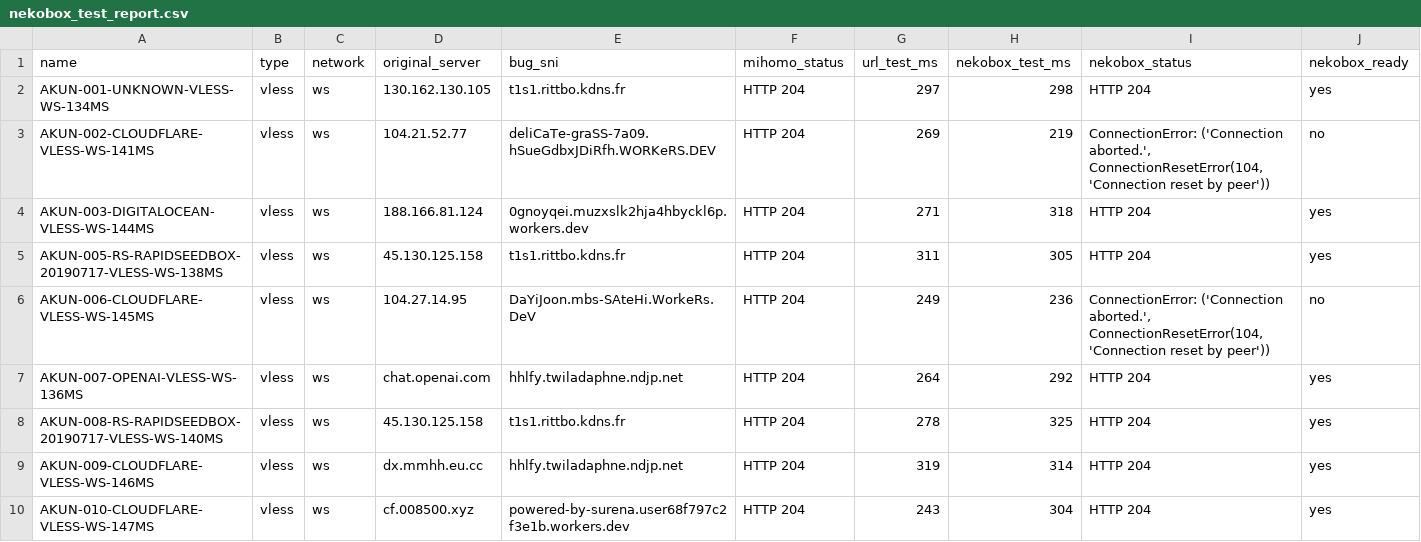
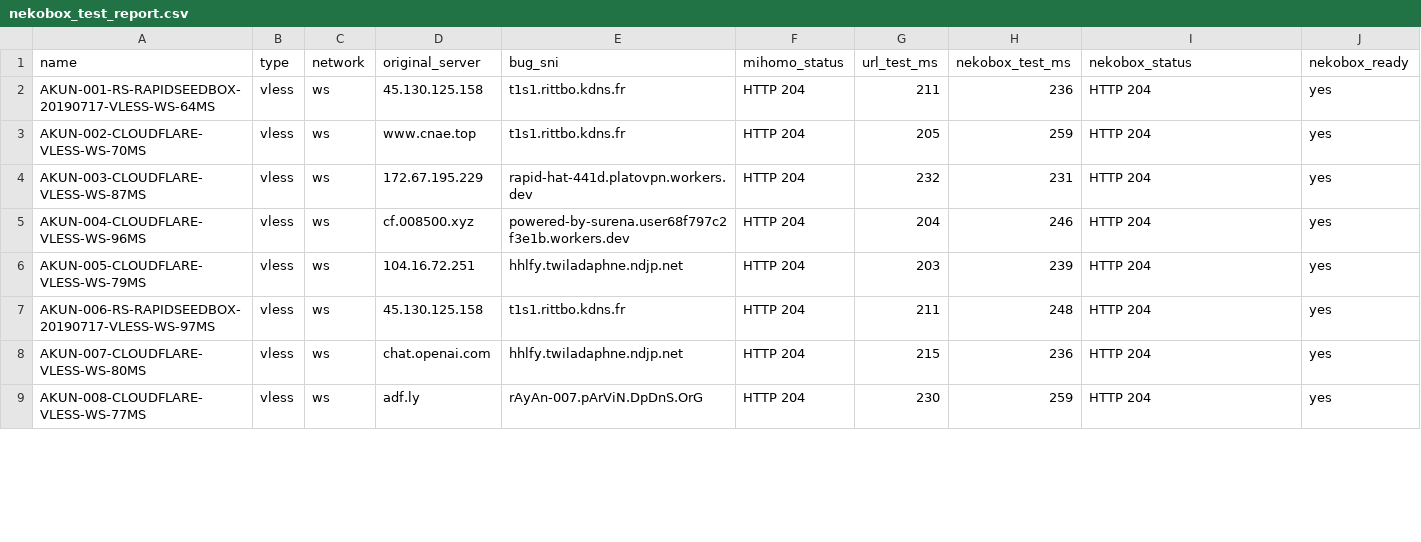
Before and after one commit to adiorany3/ConvertYAML, a CSV file: nekobox_test_report.csv, drawn as a sheet; only a part is shown; the diff covers the shown part only.

```diff
--- a/nekobox_test_report.csv
+++ b/nekobox_test_report.csv
@@ -1,10 +1,9 @@
 name,type,network,original_server,bug_sni,mihomo_status,url_test_ms,nekobox_test_ms,nekobox_status,nekobox_ready
-AKUN-001-UNKNOWN-VLESS-WS-134MS,vless,ws,130.162.130.105,t1s1.rittbo.kdns.fr,HTTP 204,297,298,HTTP 204,yes
-AKUN-002-CLOUDFLARE-VLESS-WS-141MS,vless,ws,104.21.52.77,deliCaTe-graSS-7a09.hSueGdbxJDiRfh.WORKeRS.DEV,HTTP 204,269,219,"ConnectionError: ('Connection aborted.', ConnectionResetError(104, 'Connection reset by peer'))",no
-AKUN-003-DIGITALOCEAN-VLESS-WS-144MS,vless,ws,188.166.81.124,0gnoyqei.muzxslk2hja4hbyckl6p.workers.dev,HTTP 204,271,318,HTTP 204,yes
-AKUN-005-RS-RAPIDSEEDBOX-20190717-VLESS-WS-138MS,vless,ws,45.130.125.158,t1s1.rittbo.kdns.fr,HTTP 204,311,305,HTTP 204,yes
-AKUN-006-CLOUDFLARE-VLESS-WS-145MS,vless,ws,104.27.14.95,DaYiJoon.mbs-SAteHi.WorkeRs.DeV,HTTP 204,249,236,"ConnectionError: ('Connection aborted.', ConnectionResetError(104, 'Connection reset by peer'))",no
-AKUN-007-OPENAI-VLESS-WS-136MS,vless,ws,chat.openai.com,hhlfy.twiladaphne.ndjp.net,HTTP 204,264,292,HTTP 204,yes
-AKUN-008-RS-RAPIDSEEDBOX-20190717-VLESS-WS-140MS,vless,ws,45.130.125.158,t1s1.rittbo.kdns.fr,HTTP 204,278,325,HTTP 204,yes
-AKUN-009-CLOUDFLARE-VLESS-WS-146MS,vless,ws,dx.mmhh.eu.cc,hhlfy.twiladaphne.ndjp.net,HTTP 204,319,314,HTTP 204,yes
-AKUN-010-CLOUDFLARE-VLESS-WS-147MS,vless,ws,cf.008500.xyz,powered-by-surena.user68f797c2f3e1b.workers.dev,HTTP 204,243,304,HTTP 204,yes
+AKUN-001-RS-RAPIDSEEDBOX-20190717-VLESS-WS-64MS,vless,ws,45.130.125.158,t1s1.rittbo.kdns.fr,HTTP 204,211,236,HTTP 204,yes
+AKUN-002-CLOUDFLARE-VLESS-WS-70MS,vless,ws,www.cnae.top,t1s1.rittbo.kdns.fr,HTTP 204,205,259,HTTP 204,yes
+AKUN-003-CLOUDFLARE-VLESS-WS-87MS,vless,ws,172.67.195.229,rapid-hat-441d.platovpn.workers.dev,HTTP 204,232,231,HTTP 204,yes
+AKUN-004-CLOUDFLARE-VLESS-WS-96MS,vless,ws,cf.008500.xyz,powered-by-surena.user68f797c2f3e1b.workers.dev,HTTP 204,204,246,HTTP 204,yes
+AKUN-005-CLOUDFLARE-VLESS-WS-79MS,vless,ws,104.16.72.251,hhlfy.twiladaphne.ndjp.net,HTTP 204,203,239,HTTP 204,yes
+AKUN-006-RS-RAPIDSEEDBOX-20190717-VLESS-WS-97MS,vless,ws,45.130.125.158,t1s1.rittbo.kdns.fr,HTTP 204,211,248,HTTP 204,yes
+AKUN-007-CLOUDFLARE-VLESS-WS-80MS,vless,ws,chat.openai.com,hhlfy.twiladaphne.ndjp.net,HTTP 204,215,236,HTTP 204,yes
+AKUN-008-CLOUDFLARE-VLESS-WS-77MS,vless,ws,adf.ly,rAyAn-007.pArViN.DpDnS.OrG,HTTP 204,230,259,HTTP 204,yes
```
Also changed, not shown: 1 removed row and 8 edited cells elsewhere in this file, openclash_auto_report.csv, urltest_report.csv, 10 other files.
